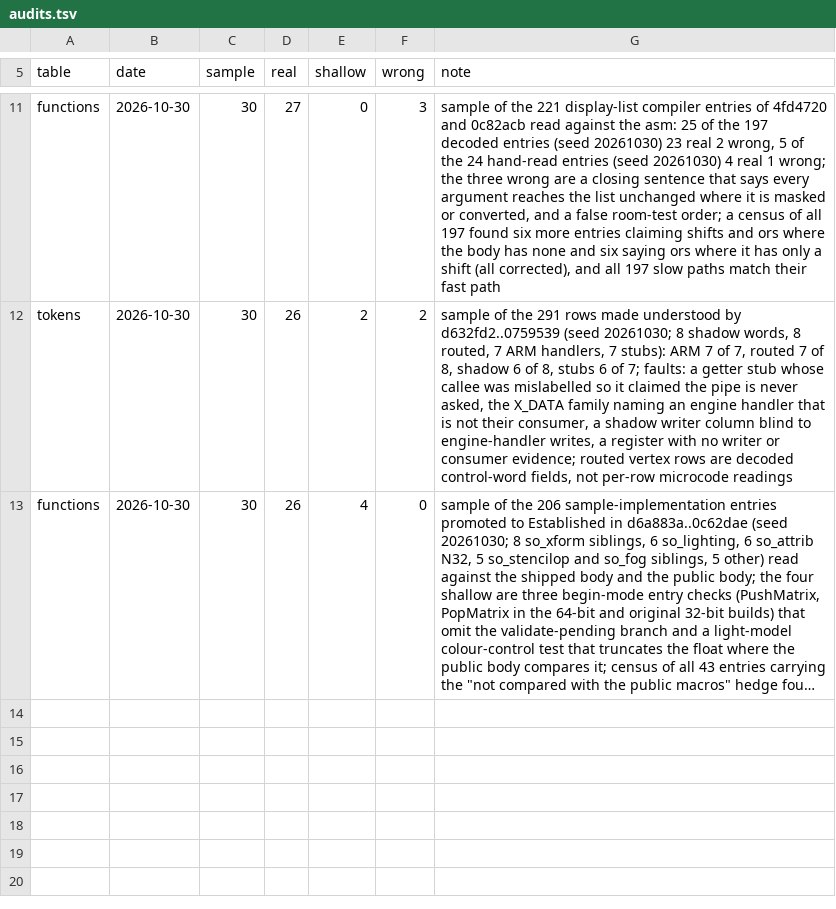
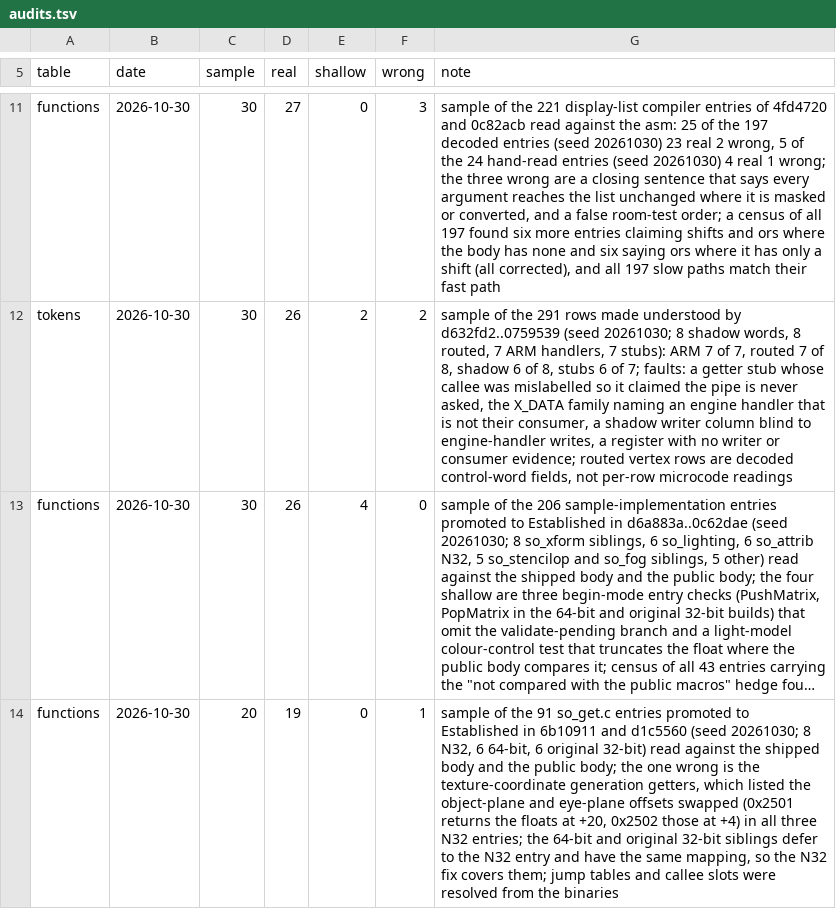
Before and after one commit to jamesbraid/kona, a TSV file: docs/inventory/audits.tsv, drawn as a sheet; only a part is shown, gaps mark what is left out; long unchanged cells end in …; the diff names each change by its address in the sheet, - before the commit and + after, or states it on an @@ line.

Commit message:
docs: fix swapped plane offsets in the texture-generation getter entries
An independent audit of 20 of the 91 an unpublished source file entries promoted to
Established found one wrong claim. The N32 entries for the
texture-coordinate generation getters (float, double and integer)
said pname 0x2501 returns the block's floats at +4 and 0x2502 those
at +20. The shipped bodies branch the other way: 0x2501 (object
plane) reads +20 and 0x2502 (eye plane) reads +4, in all three
builds. The 64-bit and original 32-bit entries defer to the N32
entry, so they are now correct too.

The other 19 sampled entries held up. Record the audit in
audits.tsv.

```diff
--- a/docs/inventory/audits.tsv
+++ b/docs/inventory/audits.tsv
+row 14: functions | 2026-10-30 | 20 | 19 | 0 | 1 | sample of the 91 so_get.c entries promoted to Established in 6b10911 and d1c5560 (seed 20261030; 8 N32, 6 64-bit, 6 original 32-bit) read against the shipped body and the public body; the one wrong is the texture-coordinate generation getters, which listed the object-plane and eye-plane offsets swapped (0x2501 returns the floats at +20, 0x2502 those at +4) in all three N32 entries; the 64-bit and original 32-bit siblings defer to the N32 entry and have the same mapping, so the N32 fix covers them; jump tables and callee slots were resolved from the binaries
```
Also changed, not shown: docs/inventory/summary.tsv, 2 other files.
